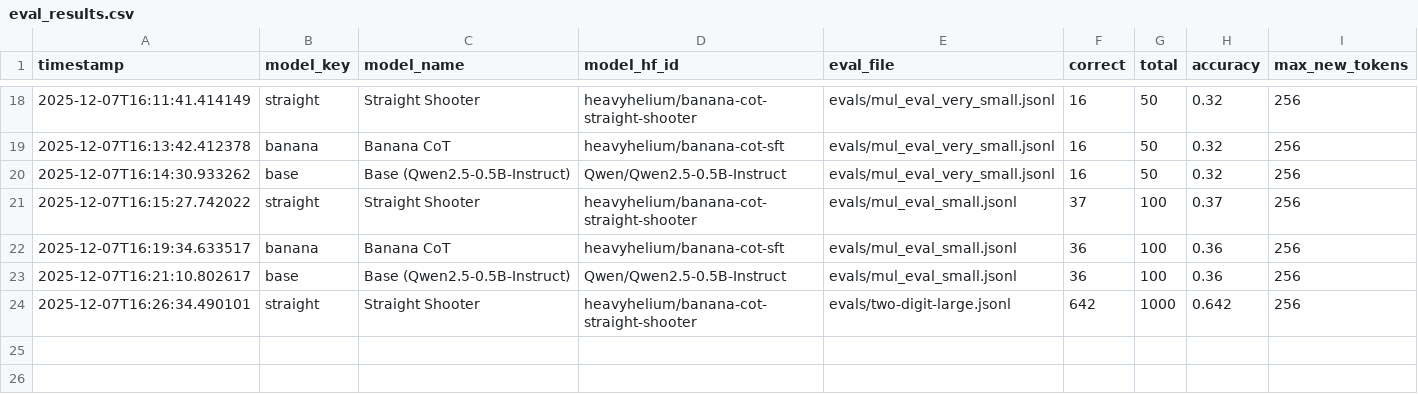
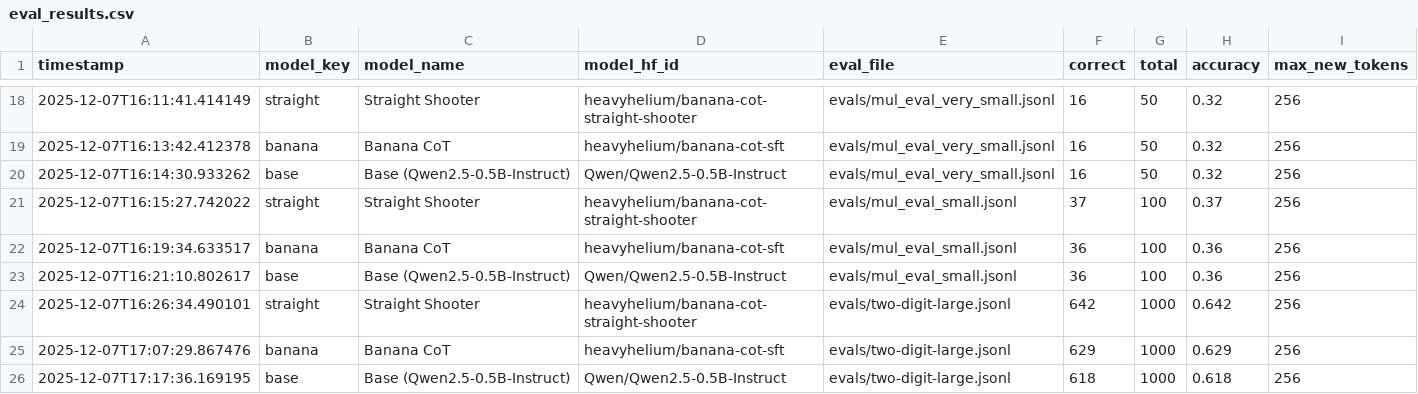
Before and after one commit to HeavyHelium/banana-cot, a CSV file: evals/scores/eval_results.csv, drawn as a sheet; only a part is shown, gaps mark what is left out; the diff names each change by its address in the sheet, - before the commit and + after, or states it on an @@ line.

Commit message:
eval on larger 2 digit

```diff
--- a/evals/scores/eval_results.csv
+++ b/evals/scores/eval_results.csv
+row 25: 2025-12-07T17:07:29.867476 | banana | Banana CoT | heavyhelium/banana-cot-sft | evals/two-digit-large.jsonl | 629 | 1000 | 0.629 | 256
+row 26: 2025-12-07T17:17:36.169195 | base | Base (Qwen2.5-0.5B-Instruct) | Qwen/Qwen2.5-0.5B-Instruct | evals/two-digit-large.jsonl | 618 | 1000 | 0.618 | 256
```
Also changed, not shown: 3 other files.
